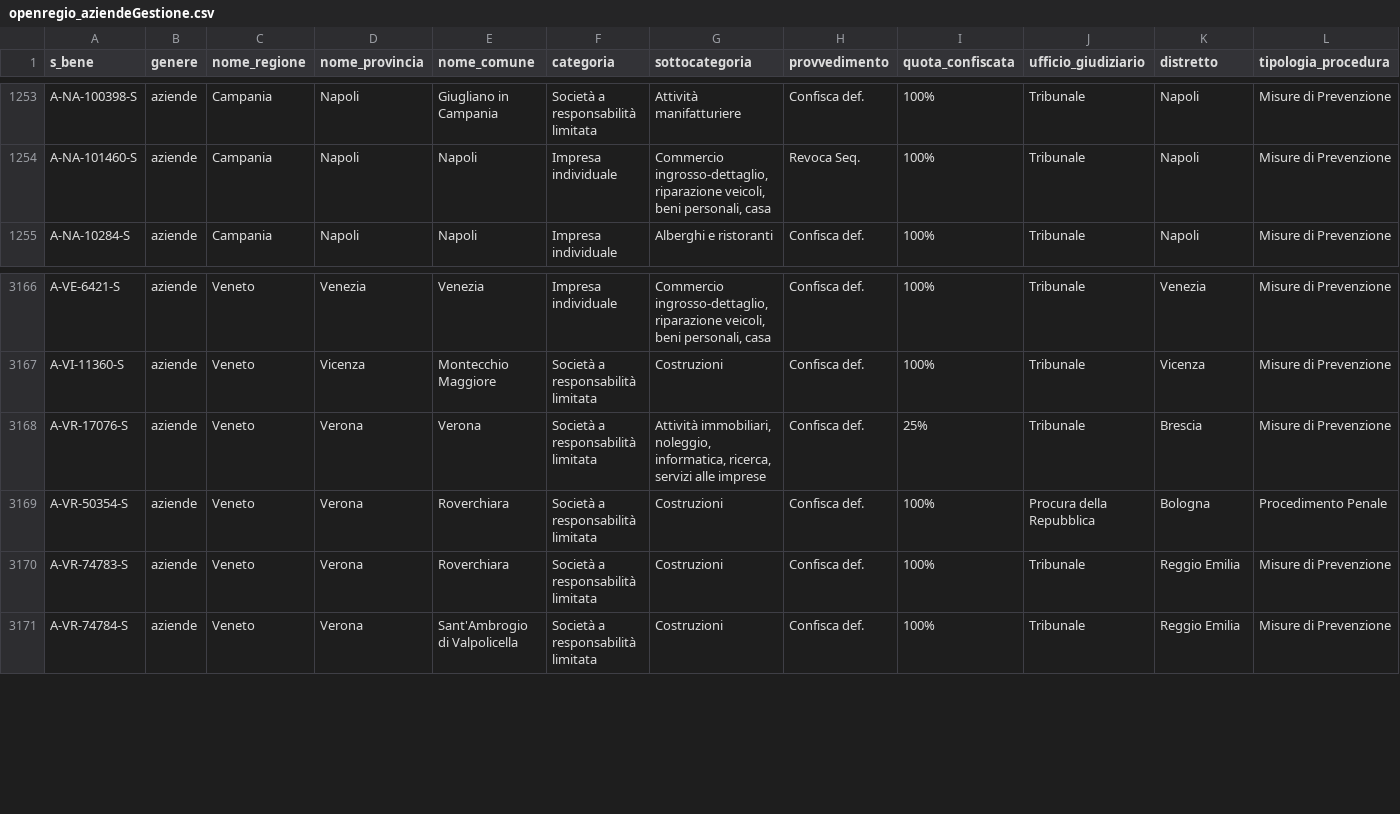
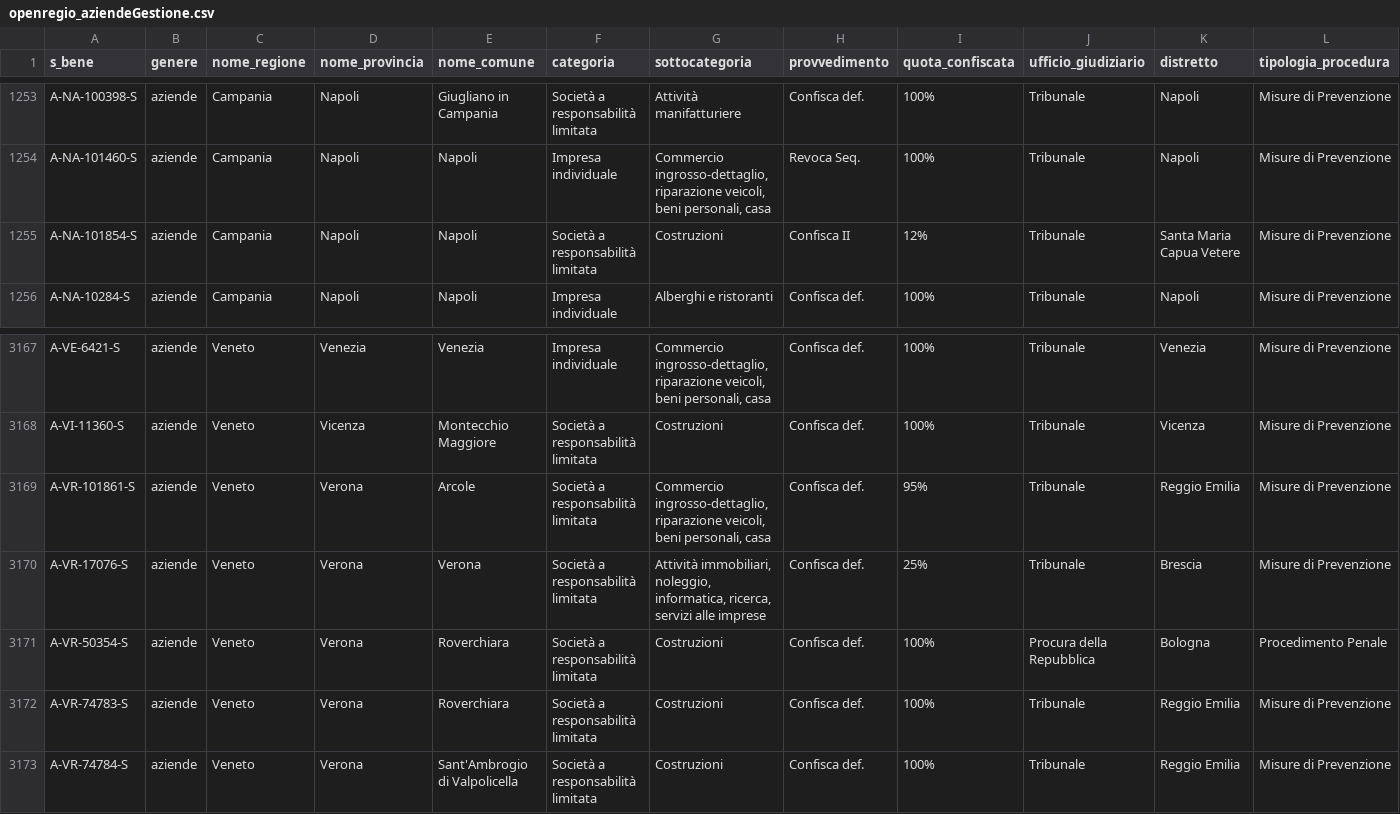
Before and after one commit to aborruso/firstaction, a CSV file: openregio_aziendeGestione.csv, drawn as a sheet; only a part is shown, gaps mark what is left out.

```diff
--- a/openregio_aziendeGestione.csv
+++ b/openregio_aziendeGestione.csv
@@ -1254,2 +1254,3 @@ A-NA-100398-S,aziende,Campania,Napoli,Giugliano in Campania,Società a responsab
 A-NA-101460-S,aziende,Campania,Napoli,Napoli,Impresa individuale,"Commercio ingrosso-dettaglio, riparazione veicoli, beni personali, casa",Revoca Seq.,100%,Tribunale,Napoli,Misure di Prevenzione
+A-NA-101854-S,aziende,Campania,Napoli,Napoli,Società a responsabilità limitata,Costruzioni,Confisca II,12%,Tribunale,Santa Maria Capua Vetere,Misure di Prevenzione
 A-NA-10284-S,aziende,Campania,Napoli,Napoli,Impresa individuale,Alberghi e ristoranti,Confisca def.,100%,Tribunale,Napoli,Misure di Prevenzione
@@ -3167,2 +3168,3 @@ A-VE-6421-S,aziende,Veneto,Venezia,Venezia,Impresa individuale,"Commercio ingros
 A-VI-11360-S,aziende,Veneto,Vicenza,Montecchio Maggiore,Società a responsabilità limitata,Costruzioni,Confisca def.,100%,Tribunale,Vicenza,Misure di Prevenzione
+A-VR-101861-S,aziende,Veneto,Verona,Arcole,Società a responsabilità limitata,"Commercio ingrosso-dettaglio, riparazione veicoli, beni personali, casa",Confisca def.,95%,Tribunale,Reggio Emilia,Misure di Prevenzione
 A-VR-17076-S,aziende,Veneto,Verona,Verona,Società a responsabilità limitata,"Attività immobiliari, noleggio, informatica, ricerca, servizi alle imprese",Confisca def.,25%,Tribunale,Brescia,Misure di Prevenzione
```
Also changed, not shown: openregio_procedureGestione.csv, 4 other files.
